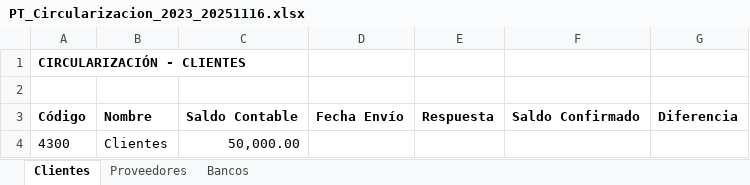
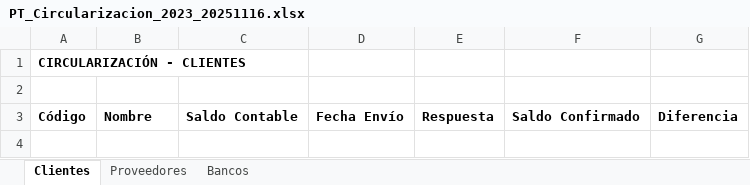
Before and after one commit to Nachollo/normativa-contable-espa-a, an Excel workbook: papeles_trabajo/PT_Circularizacion_2023_20251116.xlsx, sheet Clientes, drawn as a sheet; values as stored, in another font and other column widths than the file's, no borders; the diff names each change by its address in the sheet, - before the commit and + after, or states it on an @@ line.

```diff
--- a/papeles_trabajo/PT_Circularizacion_2023_20251116.xlsx (sheet Clientes)
+++ b/papeles_trabajo/PT_Circularizacion_2023_20251116.xlsx (sheet Clientes)
-row 4: 4300 | Clientes | 50,000.00
```
Also changed, not shown: sheet Bancos, sheet Proveedores, papeles_trabajo/PT_Existencias_2023_20251116.xlsx, papeles_trabajo/PT_Gastos_Personal_2023_20251116.xlsx, 17 other files.
